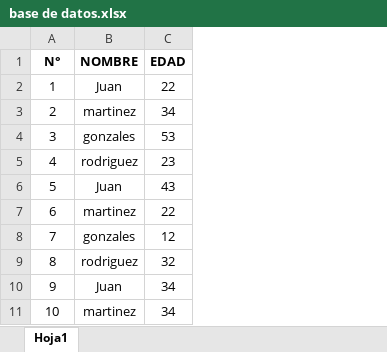
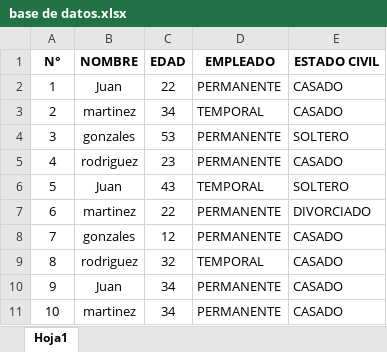
Before and after one commit to TeisisEs/APRENDIZAJE_CON_GIT_Y_GITHUB, an Excel workbook: base de datos.xlsx, sheet Hoja1, drawn as a sheet; values as stored, in another font and other column widths than the file's, no borders; the diff names each change by its address in the sheet, - before the commit and + after, or states it on an @@ line.

Commit message:
Se agrego el estado civil de las personas como tambien si es empleado permanentes o temporal

```diff
--- a/base de datos.xlsx (sheet Hoja1)
+++ b/base de datos.xlsx (sheet Hoja1)
+column D (EMPLEADO), rows 2-11: PERMANENTE | TEMPORAL | PERMANENTE | PERMANENTE | TEMPORAL | PERMANENTE | PERMANENTE | TEMPORAL | PERMANENTE | PERMANENTE
+column E (ESTADO CIVIL), rows 2-11: CASADO | CASADO | SOLTERO | CASADO | SOLTERO | DIVORCIADO | CASADO | CASADO | CASADO | CASADO
```
